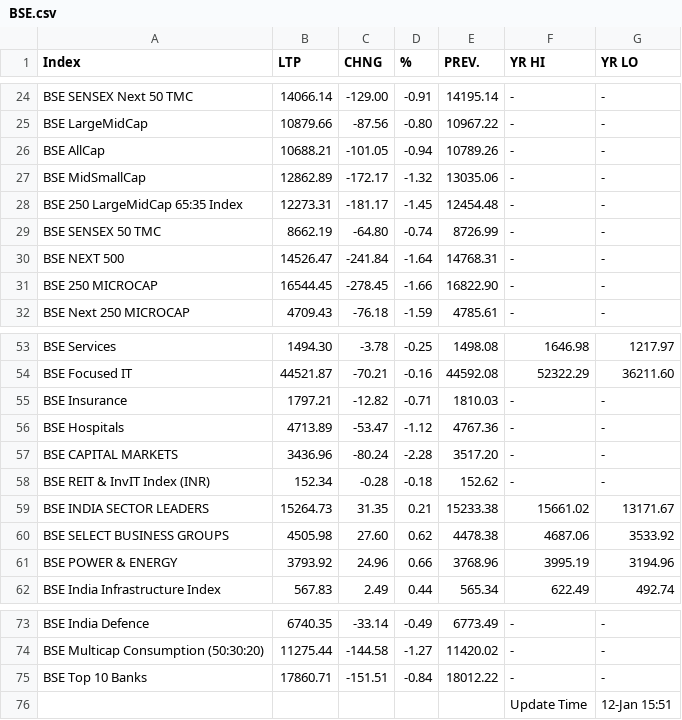
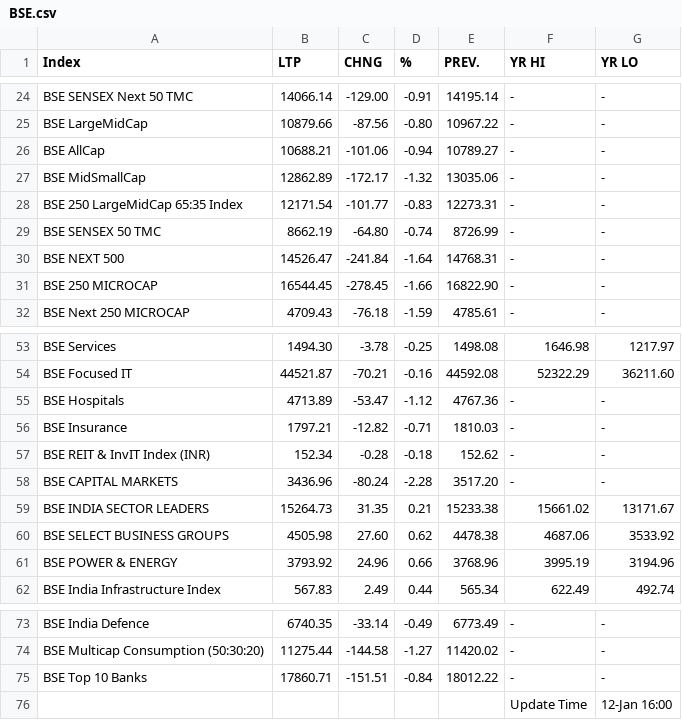
Before and after one commit to saikat-pundit/nse-all-indices-csv, a CSV file: Data/BSE.csv, drawn as a sheet; only a part is shown, gaps mark what is left out.

```diff
--- a/Data/BSE.csv
+++ b/Data/BSE.csv
@@ -25,5 +25,5 @@ BSE SENSEX Next 50 TMC,14066.14,-129.00,-0.91,14195.14,-,-
 BSE LargeMidCap,10879.66,-87.56,-0.80,10967.22,-,-
-BSE AllCap,10688.21,-101.05,-0.94,10789.26,-,-
+BSE AllCap,10688.21,-101.06,-0.94,10789.27,-,-
 BSE MidSmallCap,12862.89,-172.17,-1.32,13035.06,-,-
-BSE 250 LargeMidCap 65:35 Index,12273.31,-181.17,-1.45,12454.48,-,-
+BSE 250 LargeMidCap 65:35 Index,12171.54,-101.77,-0.83,12273.31,-,-
 BSE SENSEX 50 TMC,8662.19,-64.80,-0.74,8726.99,-,-
@@ -54,6 +54,6 @@ BSE Services,1494.30,-3.78,-0.25,1498.08,1646.98,1217.97
 BSE Focused IT,44521.87,-70.21,-0.16,44592.08,52322.29,36211.60
+BSE Hospitals,4713.89,-53.47,-1.12,4767.36,-,-
 BSE Insurance,1797.21,-12.82,-0.71,1810.03,-,-
-BSE Hospitals,4713.89,-53.47,-1.12,4767.36,-,-
+BSE REIT & InvIT Index (INR),152.34,-0.28,-0.18,152.62,-,-
 BSE CAPITAL MARKETS,3436.96,-80.24,-2.28,3517.20,-,-
-BSE REIT & InvIT Index (INR),152.34,-0.28,-0.18,152.62,-,-
 BSE INDIA SECTOR LEADERS,15264.73,31.35,0.21,15233.38,15661.02,13171.67
@@ -75,2 +75,2 @@ BSE Multicap Consumption (50:30:20),11275.44,-144.58,-1.27,11420.02,-,-
 BSE Top 10 Banks,17860.71,-151.51,-0.84,18012.22,-,-
-,,,,,Update Time,12-Jan 15:51
+,,,,,Update Time,12-Jan 16:00
```
Also changed, not shown: Data/Cash.csv, Data/Economic.csv, 6 other files.
